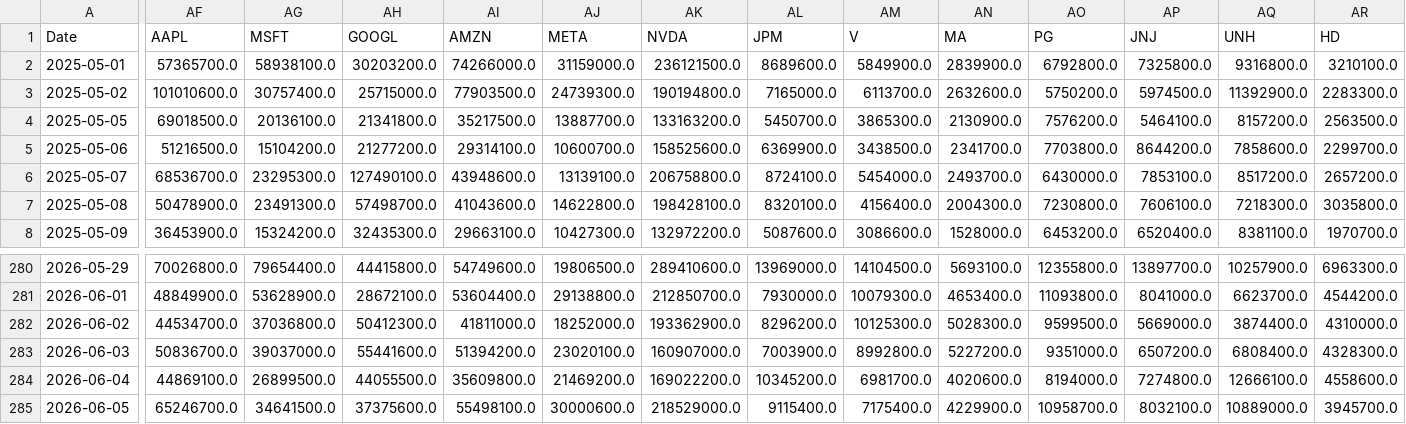
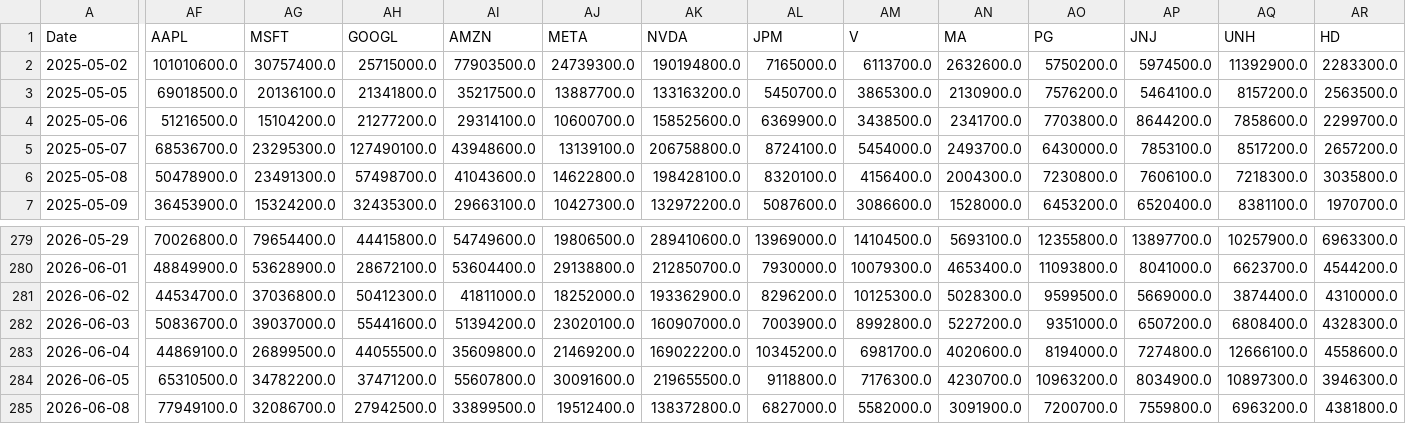
Before and after one commit to jonatanohlen/iron-rebalance, a CSV file: data/prices_volume.csv, drawn as a sheet; only a part is shown, gaps mark what is left out; removed rows and columns are numbered as before the commit, all else as after; rows hold the shown columns only; the diff covers the shown part only; the diff names each change by its address in the sheet, - before the commit and + after, or states it on an @@ line.

```diff
--- a/data/prices_volume.csv
+++ b/data/prices_volume.csv
-row 2: 2025-05-01 | 57365700.0 | 58938100.0 | 30203200.0 | 74266000.0 | 31159000.0 | 236121500.0 | 8689600.0 | 5849900.0 | 2839900.0 | 6792800.0 | 7325800.0 | 9316800.0 | 3210100.0
-AF284 (AAPL): 65246700.0
+AF284 (AAPL): 65310500.0
-AG284 (MSFT): 34641500.0
+AG284 (MSFT): 34782200.0
-AH284 (GOOGL): 37375600.0
+AH284 (GOOGL): 37471200.0
-AI284 (AMZN): 55498100.0
+AI284 (AMZN): 55607800.0
-AJ284 (META): 30000600.0
+AJ284 (META): 30091600.0
-AK284 (NVDA): 218529000.0
+AK284 (NVDA): 219655500.0
-AL284 (JPM): 9115400.0
+AL284 (JPM): 9118800.0
-AM284 (V): 7175400.0
+AM284 (V): 7176300.0
-AN284 (MA): 4229900.0
+AN284 (MA): 4230700.0
-AO284 (PG): 10958700.0
+AO284 (PG): 10963200.0
-AP284 (JNJ): 8032100.0
+AP284 (JNJ): 8034900.0
-AQ284 (UNH): 10889000.0
+AQ284 (UNH): 10897300.0
-AR284 (HD): 3945700.0
+AR284 (HD): 3946300.0
+row 285: 2026-06-08 | 77949100.0 | 32086700.0 | 27942500.0 | 33899500.0 | 19512400.0 | 138372800.0 | 6827000.0 | 5582000.0 | 3091900.0 | 7200700.0 | 7559800.0 | 6963200.0 | 4381800.0
```
Also changed, not shown: 16 edited cells elsewhere in this file, data/prices_close.csv, 1 other file.
